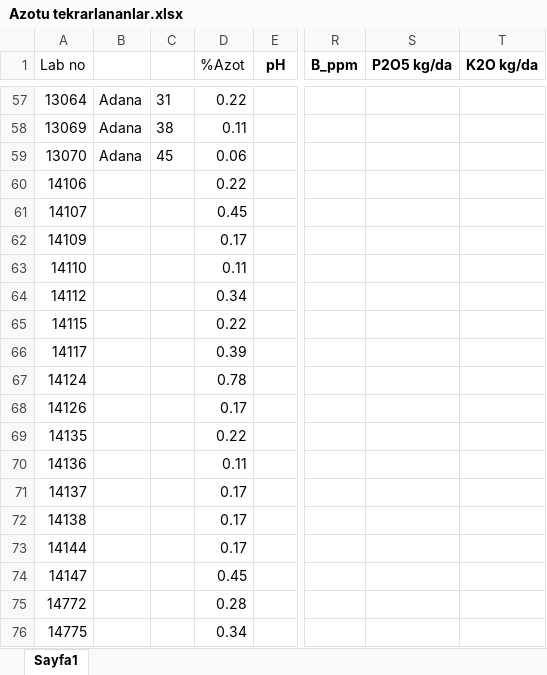
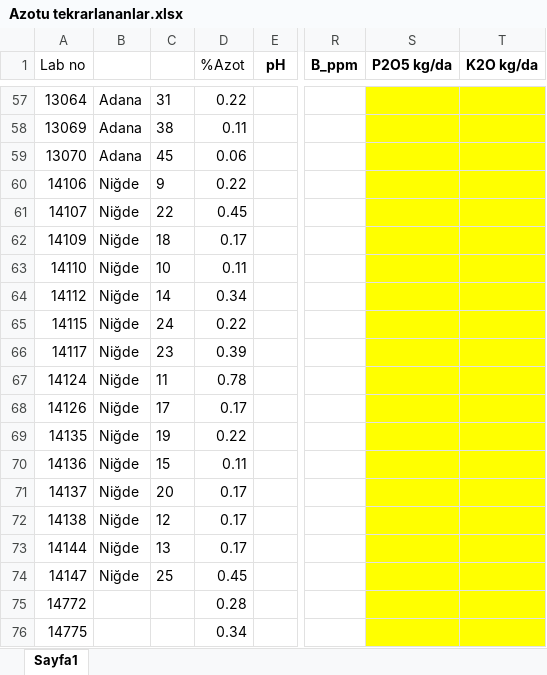
Before and after one commit to ugurgudelek/Libs, an Excel workbook: new test/Azotu tekrarlananlar.xlsx, sheet Sayfa1, drawn as a sheet; only a part is shown, gaps mark what is left out; values as stored, in another font and other column widths than the file's, no borders; the diff covers the shown part only; the diff names each change by its address in the sheet, - before the commit and + after, or states it on an @@ line.

```diff
--- a/new test/Azotu tekrarlananlar.xlsx (sheet Sayfa1)
+++ b/new test/Azotu tekrarlananlar.xlsx (sheet Sayfa1)
-S57:T76 fill: none
+S57:T76 fill: #FFFF00
-B60:B74: (empty)
+B60:B74: Niğde
-C60: (empty)
+C60: 9
-C61: (empty)
+C61: 22
-C62: (empty)
+C62: 18
-C63: (empty)
+C63: 10
-C64: (empty)
+C64: 14
-C65: (empty)
+C65: 24
-C66: (empty)
+C66: 23
-C67: (empty)
+C67: 11
-C68: (empty)
+C68: 17
-C69: (empty)
+C69: 19
-C70: (empty)
+C70: 15
-C71: (empty)
+C71: 20
-C72: (empty)
+C72: 12
-C73: (empty)
+C73: 13
-C74: (empty)
+C74: 25
```
Also changed, not shown: 68 edited cells and cell formats elsewhere in this sheet, 1 other file.
